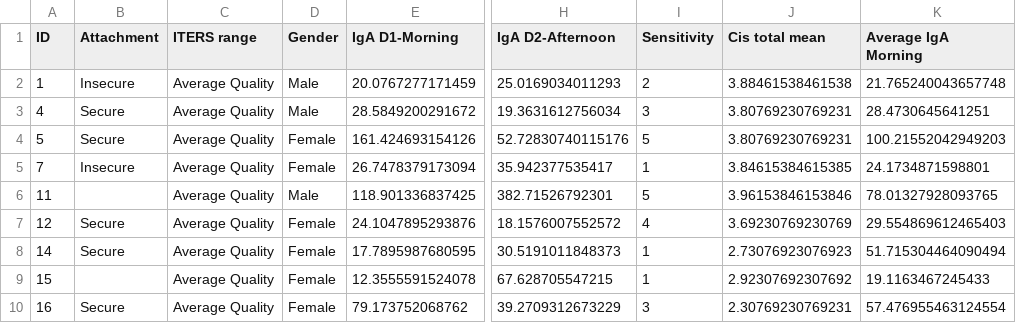
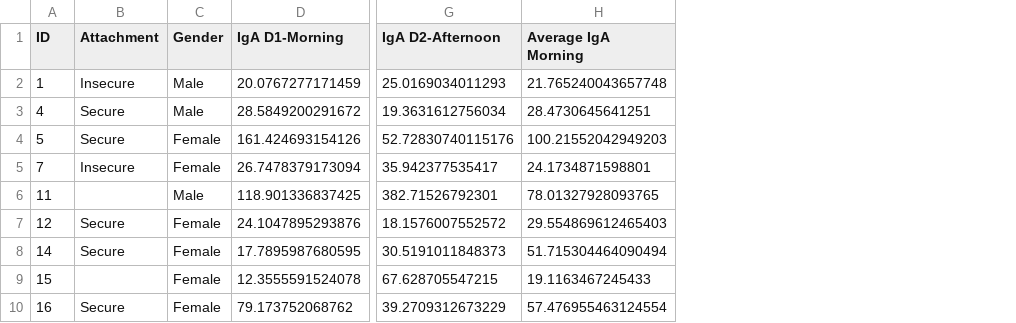
Before and after one commit to dMedinaO/IgA_attachment_analysis, a CSV file: processed_data/1_processed_data.csv, drawn as a sheet; only a part is shown, gaps mark what is left out; the diff names each change by its address in the sheet, - before the commit and + after, or states it on an @@ line.

Commit message:
update processing data

```diff
--- a/processed_data/1_processed_data.csv
+++ b/processed_data/1_processed_data.csv
-column C (ITERS range), rows 2-10: all Average Quality
-column I (Sensitivity), rows 2-10: 2 | 3 | 5 | 1 | 5 | 4 | 1 | 1 | 3
-column J (Cis total mean), rows 2-10: 3.88461538461538 | 3.80769230769231 | 3.80769230769231 | 3.84615384615385 | 3.96153846153846 | 3.69230769230769 | 2.73076923076923 | 2.92307692307692 | 2.30769230769231
```
Also changed, not shown: 2 other files.
